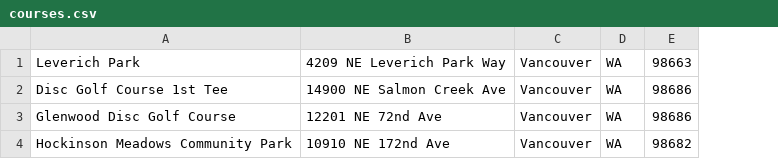
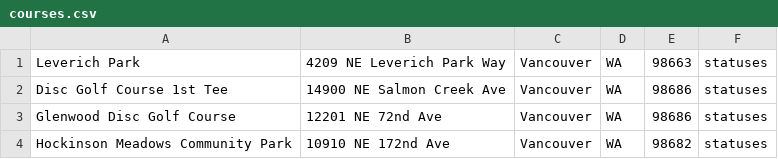
Before and after one commit to IndentYourCode/diskit-server, a CSV file: add-courses/courses.csv, drawn as a sheet; the diff names each change by its address in the sheet, - before the commit and + after, or states it on an @@ line.

```diff
--- a/add-courses/courses.csv
+++ b/add-courses/courses.csv
+column F, rows 1-4: all statuses
```
Also changed, not shown: 1 other file.
